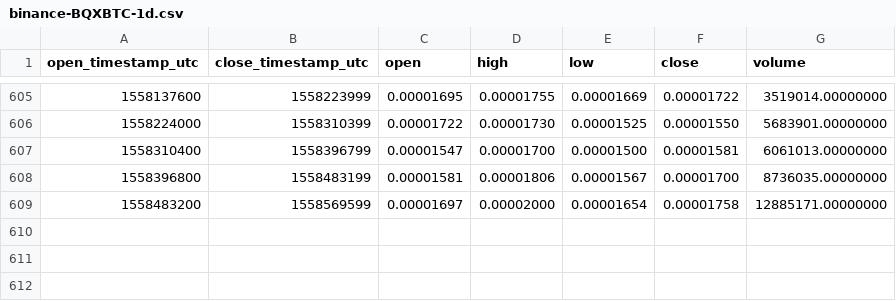
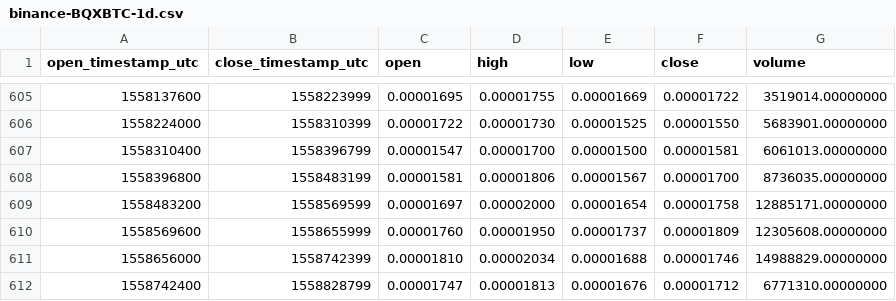
Before and after one commit to cryptobigbro/binance-BQXBTC, a CSV file: binance-BQXBTC-1d.csv, drawn as a sheet; only a part is shown, gaps mark what is left out; the diff names each change by its address in the sheet, - before the commit and + after, or states it on an @@ line.

Commit message:
Update OHLCV data.

```diff
--- a/binance-BQXBTC-1d.csv
+++ b/binance-BQXBTC-1d.csv
+row 610: 1558569600 | 1558655999 | 0.00001760 | 0.00001950 | 0.00001737 | 0.00001809 | 12305608.00000000
+row 611: 1558656000 | 1558742399 | 0.00001810 | 0.00002034 | 0.00001688 | 0.00001746 | 14988829.00000000
+row 612: 1558742400 | 1558828799 | 0.00001747 | 0.00001813 | 0.00001676 | 0.00001712 | 6771310.00000000
```
Also changed, not shown: 1 other file.
